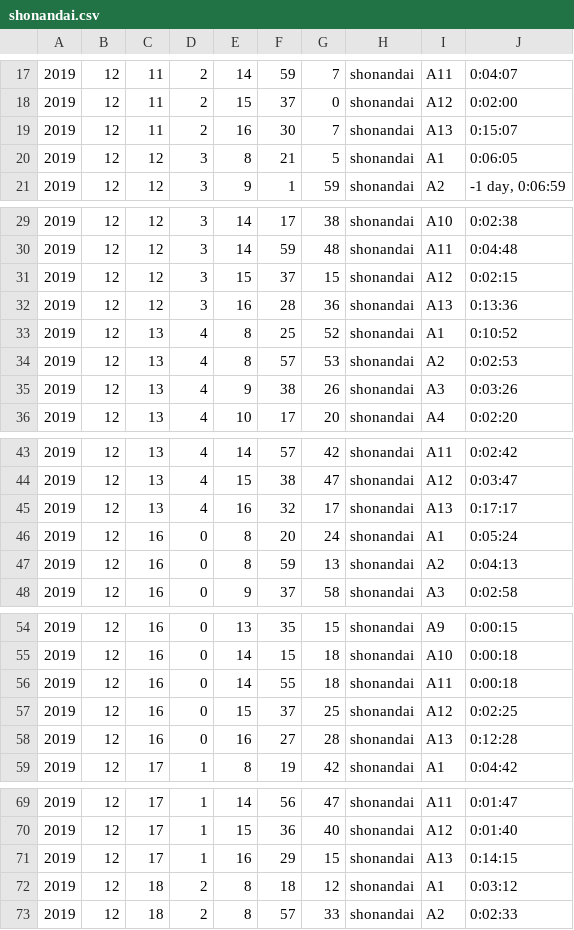
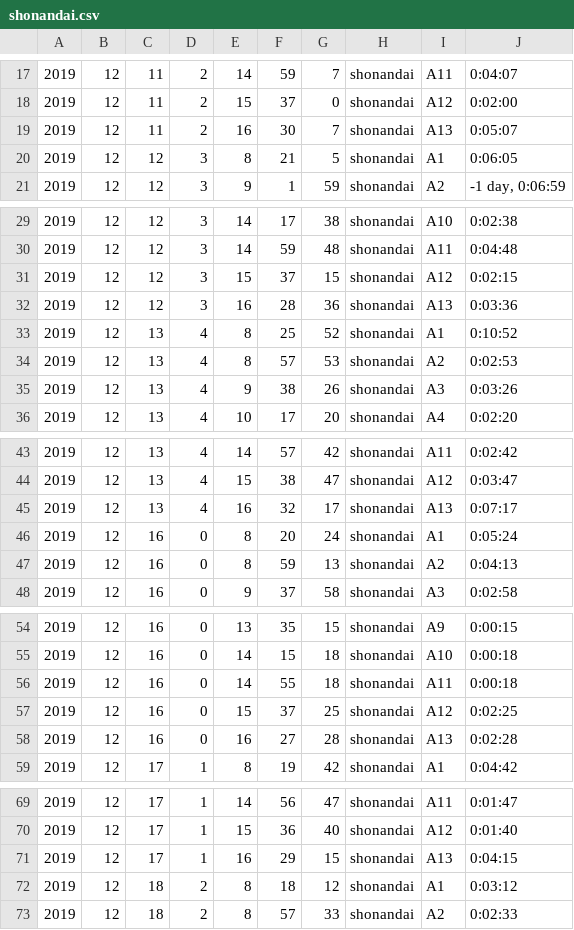
Before and after one commit to 0ctan/bus_evaluation, a CSV file: data/shonandai.csv, drawn as a sheet; only a part is shown, gaps mark what is left out; the diff covers the shown part only.

```diff
--- a/data/shonandai.csv
+++ b/data/shonandai.csv
@@ -18,3 +18,3 @@
 2019,12,11,2,15,37,0,shonandai,A12,0:02:00
-2019,12,11,2,16,30,7,shonandai,A13,0:15:07
+2019,12,11,2,16,30,7,shonandai,A13,0:05:07
 2019,12,12,3,8,21,5,shonandai,A1,0:06:05
@@ -31,3 +31,3 @@
 2019,12,12,3,15,37,15,shonandai,A12,0:02:15
-2019,12,12,3,16,28,36,shonandai,A13,0:13:36
+2019,12,12,3,16,28,36,shonandai,A13,0:03:36
 2019,12,13,4,8,25,52,shonandai,A1,0:10:52
@@ -44,3 +44,3 @@
 2019,12,13,4,15,38,47,shonandai,A12,0:03:47
-2019,12,13,4,16,32,17,shonandai,A13,0:17:17
+2019,12,13,4,16,32,17,shonandai,A13,0:07:17
 2019,12,16,0,8,20,24,shonandai,A1,0:05:24
@@ -57,3 +57,3 @@
 2019,12,16,0,15,37,25,shonandai,A12,0:02:25
-2019,12,16,0,16,27,28,shonandai,A13,0:12:28
+2019,12,16,0,16,27,28,shonandai,A13,0:02:28
 2019,12,17,1,8,19,42,shonandai,A1,0:04:42
@@ -70,3 +70,3 @@
 2019,12,17,1,15,36,40,shonandai,A12,0:01:40
-2019,12,17,1,16,29,15,shonandai,A13,0:14:15
+2019,12,17,1,16,29,15,shonandai,A13,0:04:15
 2019,12,18,2,8,18,12,shonandai,A1,0:03:12
```
Also changed, not shown: 17 edited cells elsewhere in this file, data/keiiku.csv, data/yokado.csv, 3 other files.
